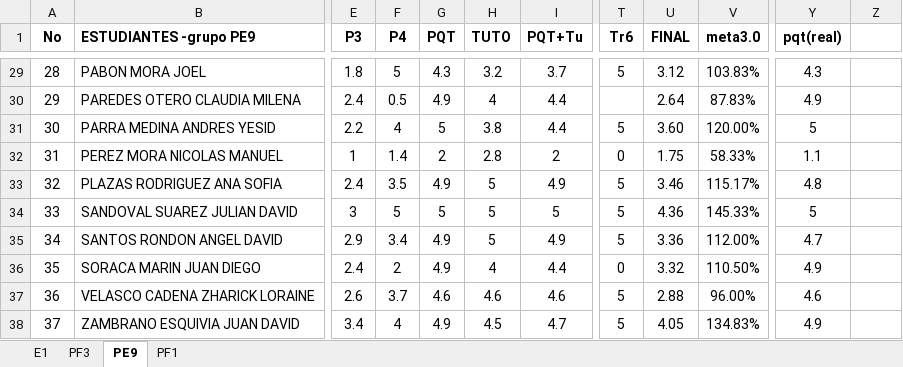
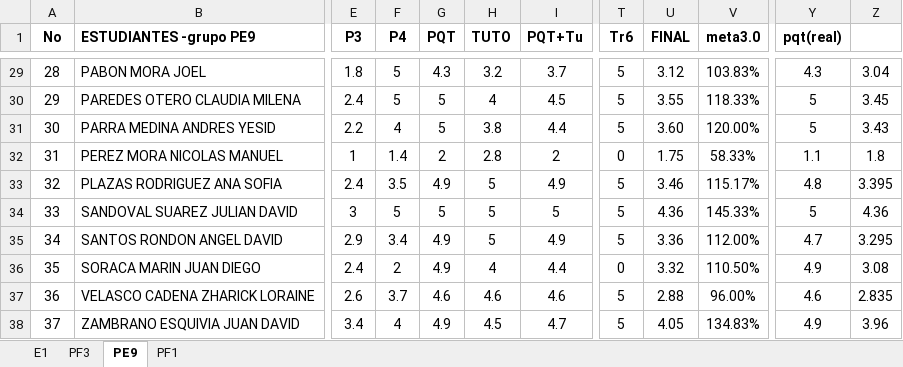
Before and after one commit to ph3niks/notas_uis, an Excel workbook: app_notas_uis.xlsx, sheet PE9, drawn as a sheet; only a part is shown, gaps mark what is left out; values as stored, in another font and other column widths than the file's, no borders; charts and pictures and conditional formats not drawn; the diff covers the shown part only; the diff names each change by its address in the sheet, - before the commit and + after, or states it on an @@ line.

```diff
--- a/app_notas_uis.xlsx (sheet PE9)
+++ b/app_notas_uis.xlsx (sheet PE9)
-Z29: (empty)
+Z29: 3.04
-F30 (P4): 0.5
+F30 (P4): 5
-G30 (PQT): 4.9
+G30 (PQT): 5
-I30 (PQT+Tu): 4.4
+I30 (PQT+Tu): 4.5
-T30 (Tr6): (empty)
+T30 (Tr6): 5
-U30 (FINAL): 2.64
+U30 (FINAL): 3.55
-V30 (meta3.0): 87.83%
+V30 (meta3.0): 118.33%
-Y30 (pqt(real)): 4.9
+Y30 (pqt(real)): 5
-Z30: (empty)
+Z30: 3.45
-Z31: (empty)
+Z31: 3.43
-Z32: (empty)
+Z32: 1.8
-Z33: (empty)
+Z33: 3.395
-Z34: (empty)
+Z34: 4.36
-Z35: (empty)
+Z35: 3.295
-Z36: (empty)
+Z36: 3.08
-Z37: (empty)
+Z37: 2.835
-Z38: (empty)
+Z38: 3.96
```
Also changed, not shown: 32 edited cells elsewhere in this sheet, sheet E1.
